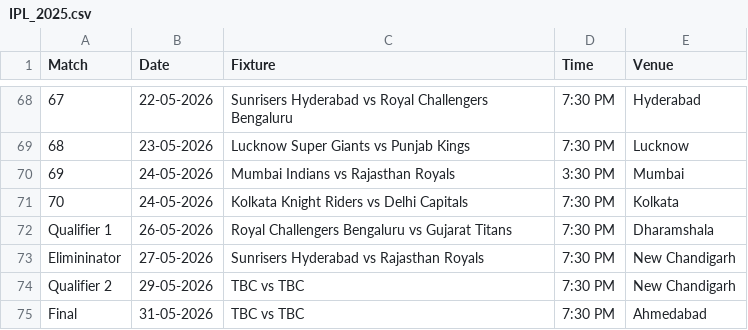
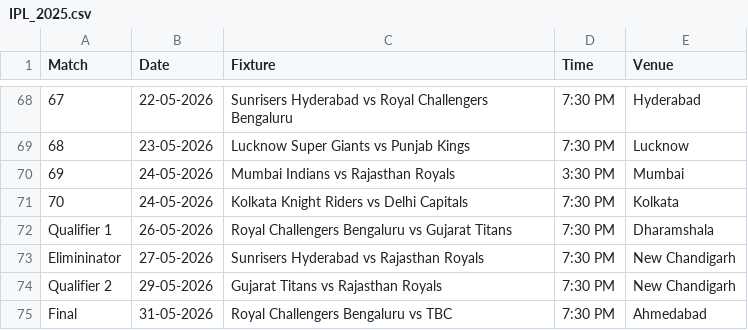
Before and after one commit to krshnavij/IPL_2025, a CSV file: IPL_2025.csv, drawn as a sheet; only a part is shown, gaps mark what is left out.

Commit message:
Add files via upload

```diff
--- a/IPL_2025.csv
+++ b/IPL_2025.csv
@@ -73,3 +73,3 @@ Qualifier 1,26-05-2026,Royal Challengers Bengaluru vs Gujarat Titans,7:30 PM,Dha
 Elimininator,27-05-2026,Sunrisers Hyderabad vs Rajasthan Royals,7:30 PM,New Chandigarh
-Qualifier 2,29-05-2026,TBC vs TBC,7:30 PM,New Chandigarh
-Final,31-05-2026,TBC vs TBC,7:30 PM,Ahmedabad
+Qualifier 2,29-05-2026,Gujarat Titans vs Rajasthan Royals,7:30 PM,New Chandigarh
+Final,31-05-2026,Royal Challengers Bengaluru vs TBC,7:30 PM,Ahmedabad
```
